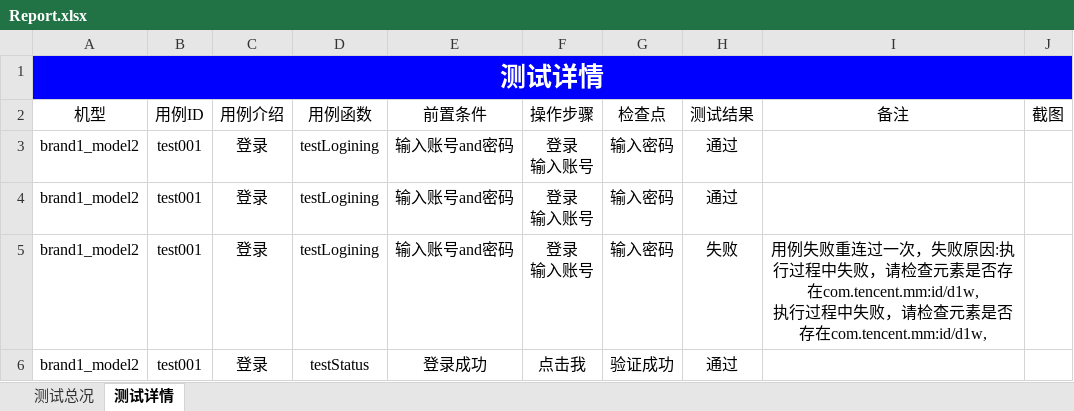
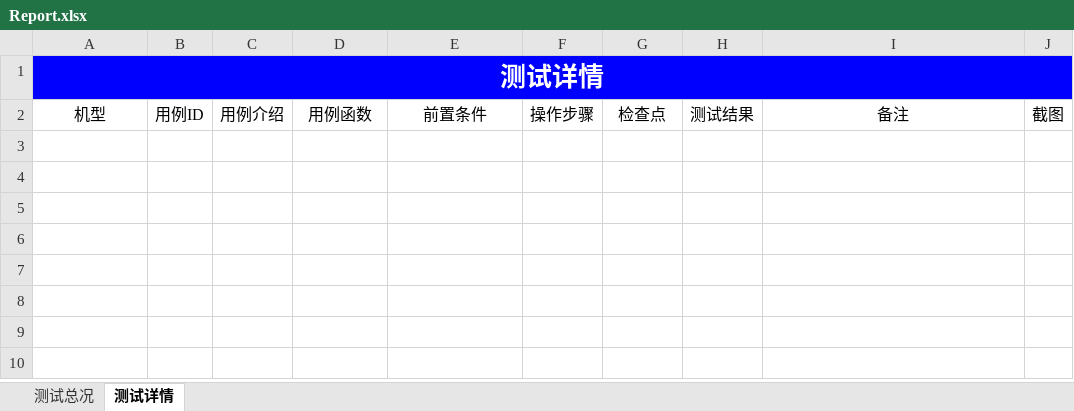
Before and after one commit to mcbobo/autoTest, an Excel workbook: app_testProject/Report/Report.xlsx, sheet 测试详情, drawn as a sheet; values as stored, in another font and other column widths than the file's, no borders; charts and pictures not drawn; ↵ is a line break in a cell; the diff names each change by its address in the sheet, - before the commit and + after, or states it on an @@ line.

```diff
--- a/app_testProject/Report/Report.xlsx (sheet 测试详情)
+++ b/app_testProject/Report/Report.xlsx (sheet 测试详情)
-row 3: brand1_model2 | test001 | 登录 | testLogining | 输入账号and密码 | 登录 ↵ 输入账号 | 输入密码 | 通过
-row 4: brand1_model2 | test001 | 登录 | testLogining | 输入账号and密码 | 登录 ↵ 输入账号 | 输入密码 | 通过
-row 5: brand1_model2 | test001 | 登录 | testLogining | 输入账号and密码 | 登录 ↵ 输入账号 | 输入密码 | 失败 | 用例失败重连过一次，失败原因:执行过程中失败，请检查元素是否存在com.tencent.mm:id/d1w, ↵ 执行过程中失败，请检查元素是否存在com.tencent.mm:id/d1w,
-row 6: brand1_model2 | test001 | 登录 | testStatus | 登录成功 | 点击我 | 验证成功 | 通过
```
Also changed, not shown: sheet 测试总况, charts or pictures, 45 other files.
